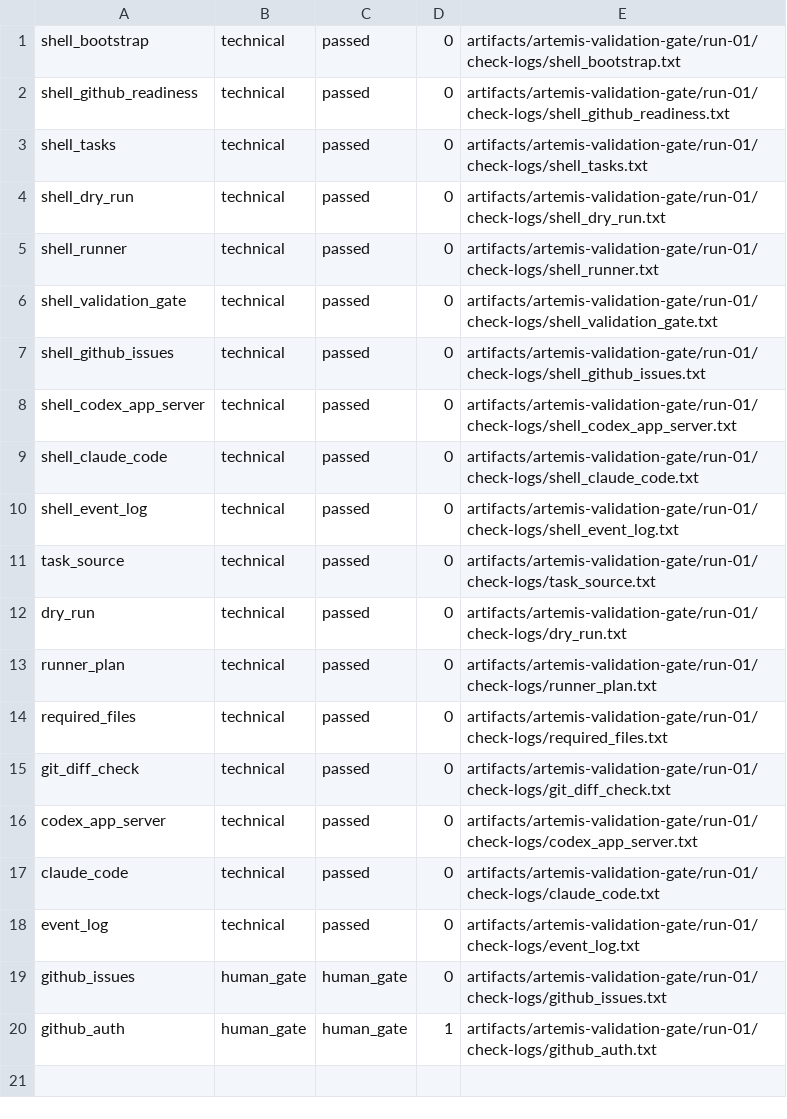
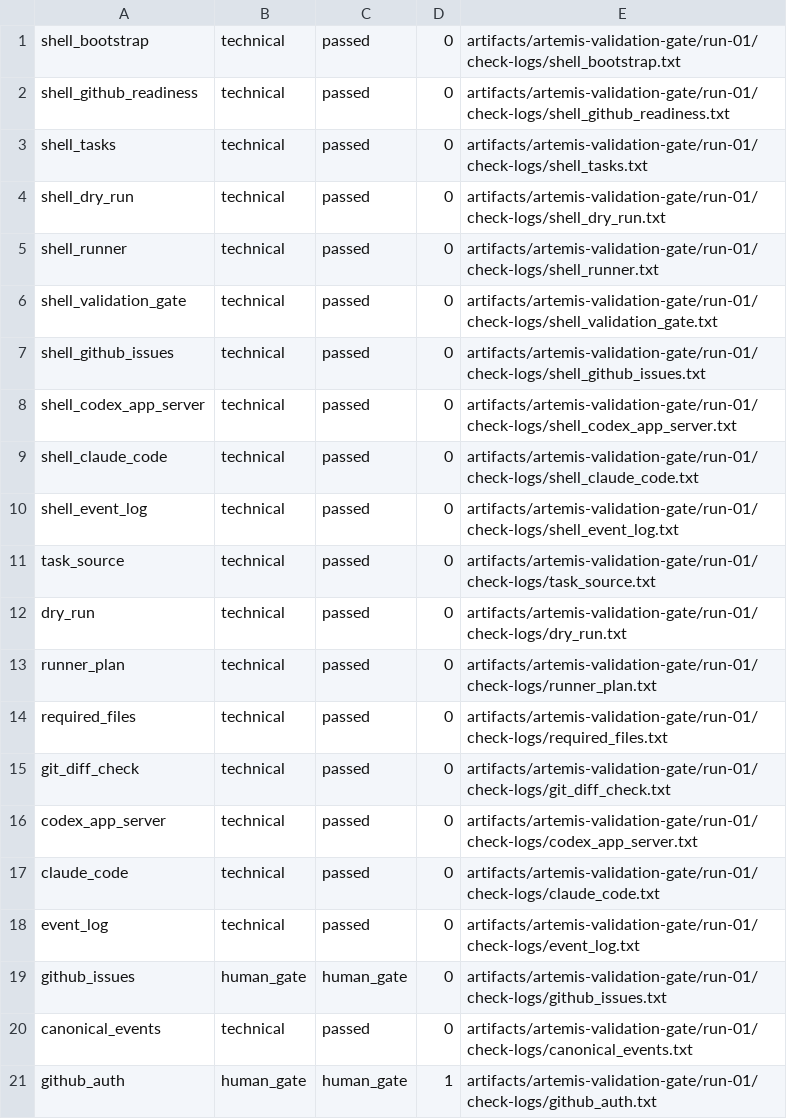
Before and after one commit to sldist-des/artemis, a TSV file: artifacts/artemis-validation-gate/run-01/results.tsv, drawn as a sheet.

Commit message:
Emit canonical events from ARTEMIS adapters
The event schema is useful only if each adapter writes the shared envelope directly. This commit adds a small shared event helper, updates the GitHub Issues, Codex app-server, Claude Code, and Validation Gate adapters to emit events.json beside their diagnostic JSON, and teaches validation to require those canonical event artifacts.

Constraint: TKT-017 keeps backend storage, Control Plane rendering, live runner execution, and remote writes out of scope

Rejected: Duplicate envelope-building code in each shell script | drift risk across adapters

Rejected: Move adapter diagnostics into events.json only | payload events are for interoperability, existing JSON remains better for debugging

Confidence: high

Scope-risk: moderate

Directive: Keep adapter-specific details inside event payload; do not grow the shared envelope for runtime quirks

Tested: scripts/validate-artemis.sh

Tested: scripts/artemis-validation-gate.sh reports passed=19 failed=0 human_gate=2

Tested: Each adapter events.json contains one canonical event

Tested: Chrome headless screenshot through local HTTP server

Not-tested: Control Plane timeline rendering

```diff
--- a/artifacts/artemis-validation-gate/run-01/results.tsv
+++ b/artifacts/artemis-validation-gate/run-01/results.tsv
@@ -19,2 +19,3 @@ event_log	technical	passed	0	artifacts/artemis-validation-gate/run-01/check-logs
 github_issues	human_gate	human_gate	0	artifacts/artemis-validation-gate/run-01/check-logs/github_issues.txt
+canonical_events	technical	passed	0	artifacts/artemis-validation-gate/run-01/check-logs/canonical_events.txt
 github_auth	human_gate	human_gate	1	artifacts/artemis-validation-gate/run-01/check-logs/github_auth.txt
```
Also changed, not shown: 52 other files.
